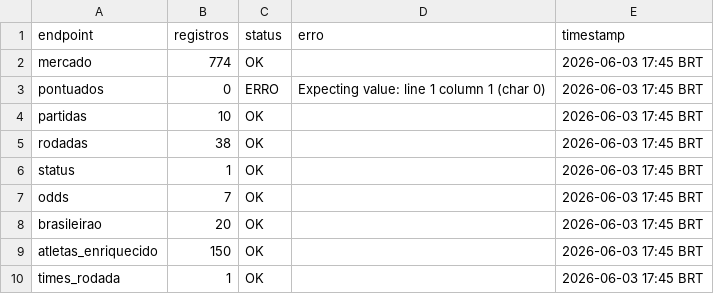
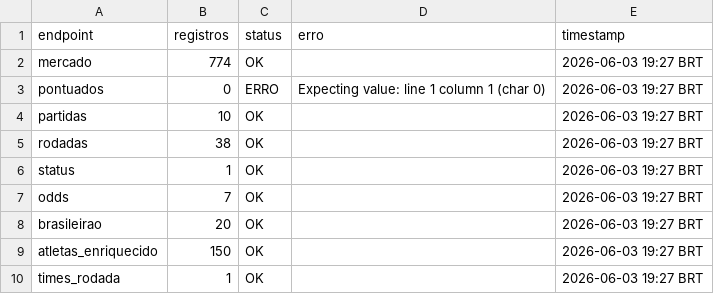
Before and after one commit to FilipeNamorato/extracaoCartola, a CSV file: docs/data/current/log.csv, drawn as a sheet.

```diff
--- a/docs/data/current/log.csv
+++ b/docs/data/current/log.csv
@@ -1,10 +1,10 @@
 endpoint,registros,status,erro,timestamp
-mercado,774,OK,,2026-06-03 17:45 BRT
-pontuados,0,ERRO,Expecting value: line 1 column 1 (char 0),2026-06-03 17:45 BRT
-partidas,10,OK,,2026-06-03 17:45 BRT
-rodadas,38,OK,,2026-06-03 17:45 BRT
-status,1,OK,,2026-06-03 17:45 BRT
-odds,7,OK,,2026-06-03 17:45 BRT
-brasileirao,20,OK,,2026-06-03 17:45 BRT
-atletas_enriquecido,150,OK,,2026-06-03 17:45 BRT
-times_rodada,1,OK,,2026-06-03 17:45 BRT
+mercado,774,OK,,2026-06-03 19:27 BRT
+pontuados,0,ERRO,Expecting value: line 1 column 1 (char 0),2026-06-03 19:27 BRT
+partidas,10,OK,,2026-06-03 19:27 BRT
+rodadas,38,OK,,2026-06-03 19:27 BRT
+status,1,OK,,2026-06-03 19:27 BRT
+odds,7,OK,,2026-06-03 19:27 BRT
+brasileirao,20,OK,,2026-06-03 19:27 BRT
+atletas_enriquecido,150,OK,,2026-06-03 19:27 BRT
+times_rodada,1,OK,,2026-06-03 19:27 BRT
```
Also changed, not shown: docs/data/current/atletas.csv, docs/data/current/mercado.csv, 7 other files.
